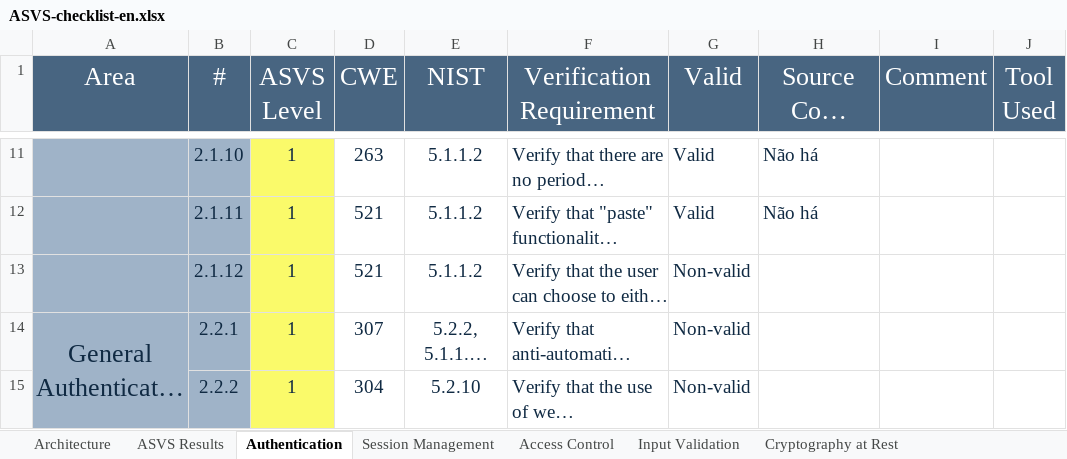
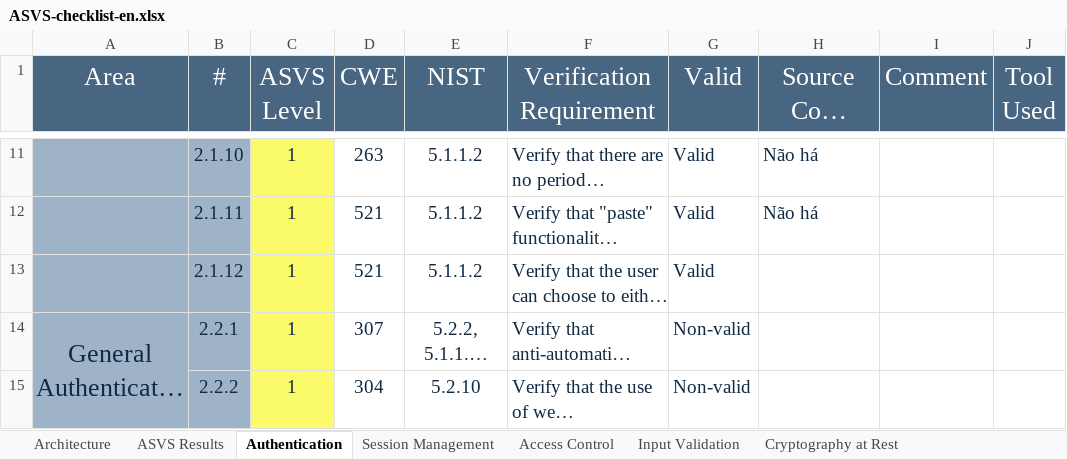
Before and after one commit to dianarrmiranda/2_Project_SIO, an Excel workbook: analysis/ASVS-checklist-en.xlsx, sheet Authentication, drawn as a sheet; only a part is shown, gaps mark what is left out; long unchanged cells end in …; values as stored, in another font and other column widths than the file's, no borders; charts and pictures not drawn; the diff names each change by its address in the sheet, - before the commit and + after, or states it on an @@ line.

```diff
--- a/analysis/ASVS-checklist-en.xlsx (sheet Authentication)
+++ b/analysis/ASVS-checklist-en.xlsx (sheet Authentication)
-G13 (Valid): Non-valid
+G13 (Valid): Valid
```
Also changed, not shown: sheet Files and Resources, sheet Web Services, sheet ASVS Results, sheet Configuration, charts or pictures, 1 other file.
